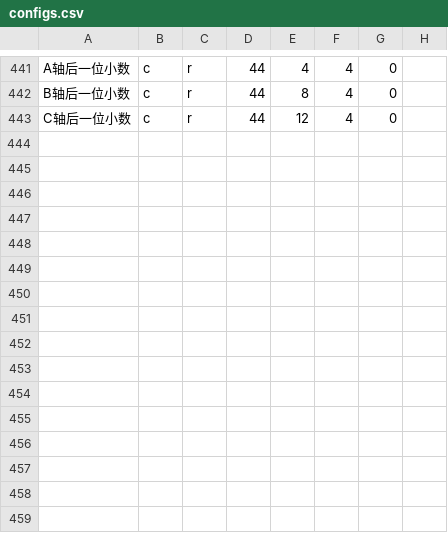
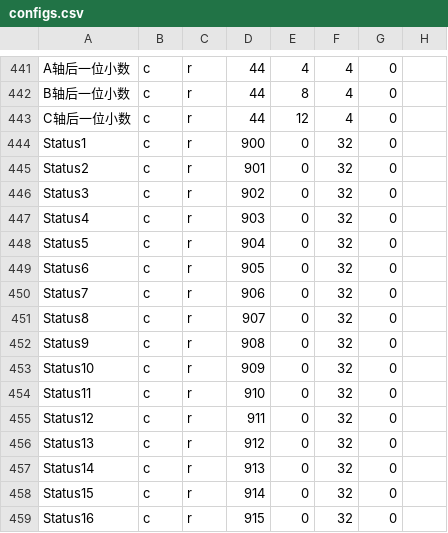
Before and after one commit to dongdong-2009/PannelRobot, a CSV file: defines/configs.csv, drawn as a sheet; only a part is shown, gaps mark what is left out; the diff names each change by its address in the sheet, - before the commit and + after, or states it on an @@ line.

```diff
--- a/defines/configs.csv
+++ b/defines/configs.csv
+row 444: Status1 | c | r | 900 | 0 | 32 | 0
+row 445: Status2 | c | r | 901 | 0 | 32 | 0
+row 446: Status3 | c | r | 902 | 0 | 32 | 0
+row 447: Status4 | c | r | 903 | 0 | 32 | 0
+row 448: Status5 | c | r | 904 | 0 | 32 | 0
+row 449: Status6 | c | r | 905 | 0 | 32 | 0
+row 450: Status7 | c | r | 906 | 0 | 32 | 0
+row 451: Status8 | c | r | 907 | 0 | 32 | 0
+row 452: Status9 | c | r | 908 | 0 | 32 | 0
+row 453: Status10 | c | r | 909 | 0 | 32 | 0
+row 454: Status11 | c | r | 910 | 0 | 32 | 0
+row 455: Status12 | c | r | 911 | 0 | 32 | 0
+row 456: Status13 | c | r | 912 | 0 | 32 | 0
+row 457: Status14 | c | r | 913 | 0 | 32 | 0
+row 458: Status15 | c | r | 914 | 0 | 32 | 0
+row 459: Status16 | c | r | 915 | 0 | 32 | 0
```
Also changed, not shown: 6 other files.
